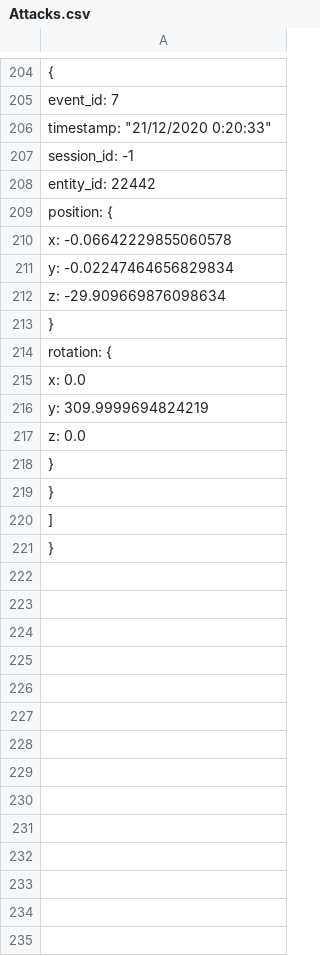
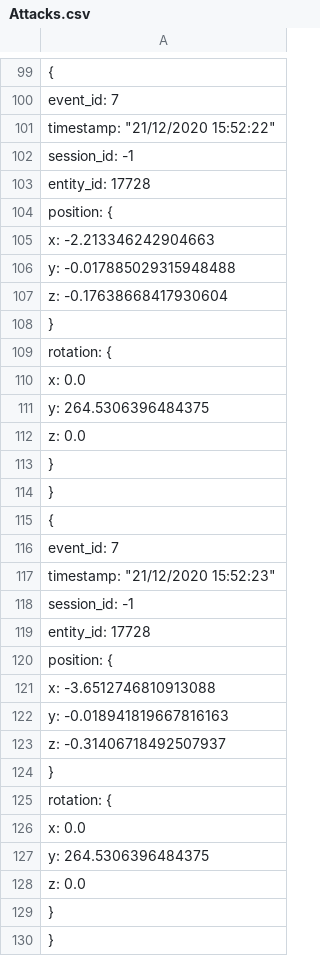
Before and after one commit to CITMGameAnalytics/VisualDataAnalysis, a CSV file: DataAnalysisPractice2/Assets/DataVisualization/DataFiles/Attacks.csv, drawn as a sheet; only a part is shown, gaps mark what is left out; the shorter side is filled out with more unchanged rows; the diff covers the shown part only.

Commit message:
Confirmed that Overwrite Works
Now json event files we'll be loaded and the overwritten every new session to avoid having more than a single C# object saved per json file, and just increase the array of a single object while playing to then fully overwrite the json file.

```diff
--- a/DataAnalysisPractice2/Assets/DataVisualization/DataFiles/Attacks.csv
+++ b/DataAnalysisPractice2/Assets/DataVisualization/DataFiles/Attacks.csv
@@ -205,9 +100,9 @@
             "event_id": 7,
-            "timestamp": "21/12/2020 0:20:33",
+            "timestamp": "21/12/2020 15:52:22",
             "session_id": -1,
-            "entity_id": 22442,
+            "entity_id": 17728,
             "position": {
-                "x": -0.06642229855060578,
-                "y": -0.02247464656829834,
-                "z": -29.909669876098634
+                "x": -2.213346242904663,
+                "y": -0.017885029315948488,
+                "z": -0.17638668417930604
             },
@@ -215,3 +110,19 @@
                 "x": 0.0,
-                "y": 309.9999694824219,
+                "y": 264.5306396484375,
+                "z": 0.0
+            }
+        },
+        {
+            "event_id": 7,
+            "timestamp": "21/12/2020 15:52:23",
+            "session_id": -1,
+            "entity_id": 17728,
+            "position": {
+                "x": -3.6512746810913088,
+                "y": -0.018941819667816163,
+                "z": -0.31406718492507937
+            },
+            "rotation": {
+                "x": 0.0,
+                "y": 264.5306396484375,
                 "z": 0.0
```
Also changed, not shown: 96 removed rows, 2 moved rows and 35 edited cells elsewhere in this file, DataAnalysisPractice2/Assets/DataVisualization/DataFiles/InvulnerabilityEnds.csv, DataAnalysisPractice2/Assets/DataVisualization/DataFiles/Jumps.csv, 4 other files.
